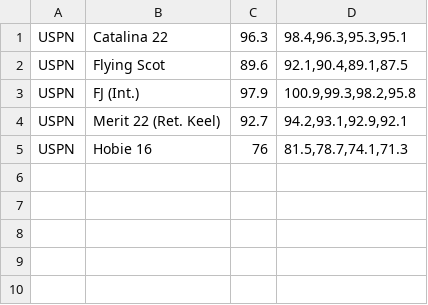
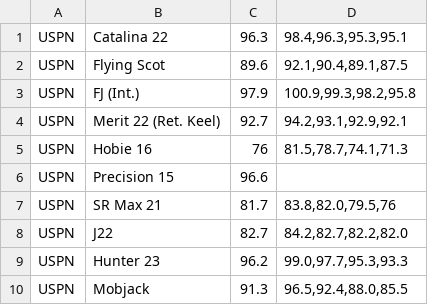
Before and after one commit to balister/sailclaytor, a CSV file: ratings/ussapn.csv, drawn as a sheet; the diff names each change by its address in the sheet, - before the commit and + after, or states it on an @@ line.

```diff
--- a/ratings/ussapn.csv
+++ b/ratings/ussapn.csv
+row 6: USPN | Precision 15 | 96.6
+row 7: USPN | SR Max 21 | 81.7 | 83.8,82.0,79.5,76
+row 8: USPN | J22 | 82.7 | 84.2,82.7,82.2,82.0
+row 9: USPN | Hunter 23 | 96.2 | 99.0,97.7,95.3,93.3
+row 10: USPN | Mobjack | 91.3 | 96.5,92.4,88.0,85.5
```
Also changed, not shown: 1 other file.
